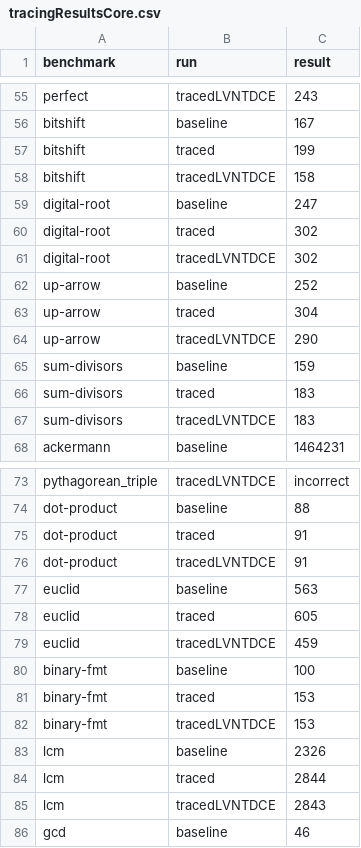
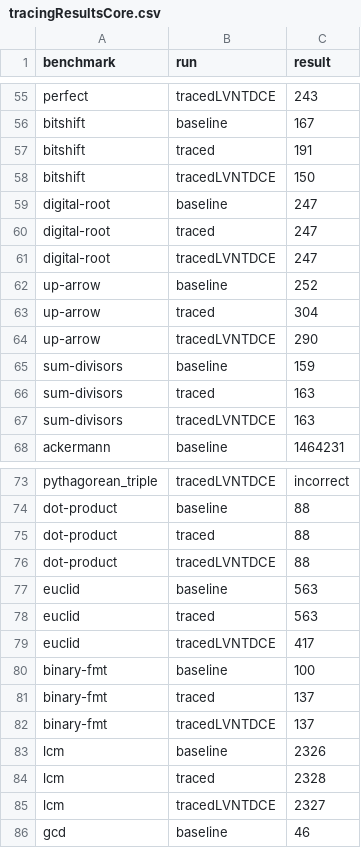
Before and after one commit to JohnDRubio/bril, a CSV file: brench/tracingResultsCore.csv, drawn as a sheet; only a part is shown, gaps mark what is left out; the diff covers the shown part only.

```diff
--- a/brench/tracingResultsCore.csv
+++ b/brench/tracingResultsCore.csv
@@ -56,7 +56,7 @@ perfect,tracedLVNTDCE,243
 bitshift,baseline,167
-bitshift,traced,199
-bitshift,tracedLVNTDCE,158
+bitshift,traced,191
+bitshift,tracedLVNTDCE,150
 digital-root,baseline,247
-digital-root,traced,302
-digital-root,tracedLVNTDCE,302
+digital-root,traced,247
+digital-root,tracedLVNTDCE,247
 up-arrow,baseline,252
@@ -65,4 +65,4 @@ up-arrow,tracedLVNTDCE,290
 sum-divisors,baseline,159
-sum-divisors,traced,183
-sum-divisors,tracedLVNTDCE,183
+sum-divisors,traced,163
+sum-divisors,tracedLVNTDCE,163
 ackermann,baseline,1464231
@@ -74,13 +74,13 @@ pythagorean_triple,tracedLVNTDCE,incorrect
 dot-product,baseline,88
-dot-product,traced,91
-dot-product,tracedLVNTDCE,91
+dot-product,traced,88
+dot-product,tracedLVNTDCE,88
 euclid,baseline,563
-euclid,traced,605
-euclid,tracedLVNTDCE,459
+euclid,traced,563
+euclid,tracedLVNTDCE,417
 binary-fmt,baseline,100
-binary-fmt,traced,153
-binary-fmt,tracedLVNTDCE,153
+binary-fmt,traced,137
+binary-fmt,tracedLVNTDCE,137
 lcm,baseline,2326
-lcm,traced,2844
-lcm,tracedLVNTDCE,2843
+lcm,traced,2328
+lcm,tracedLVNTDCE,2327
 gcd,baseline,46
```
Also changed, not shown: 28 edited cells elsewhere in this file, 2 other files.
